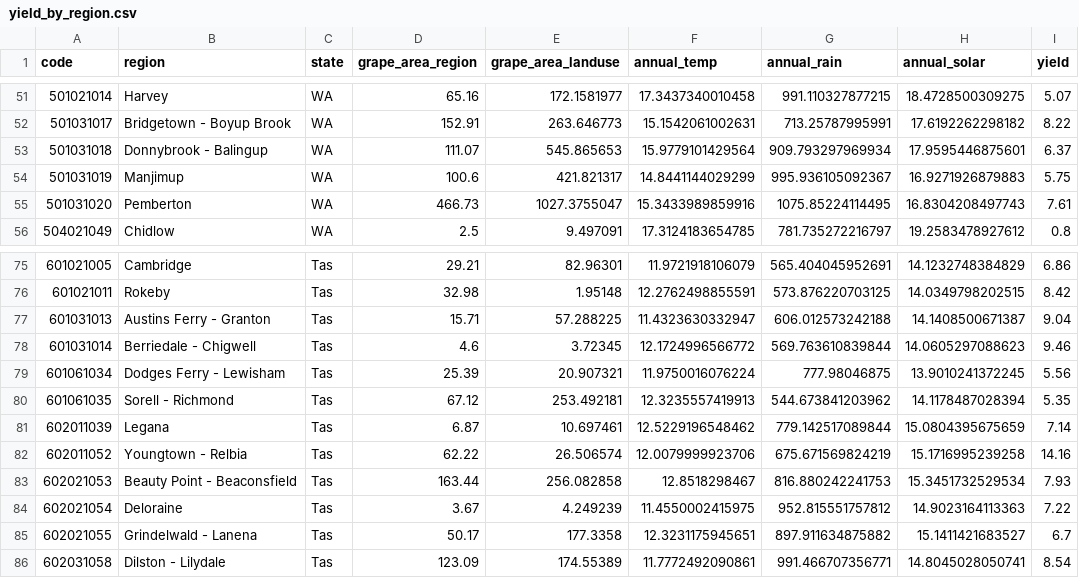
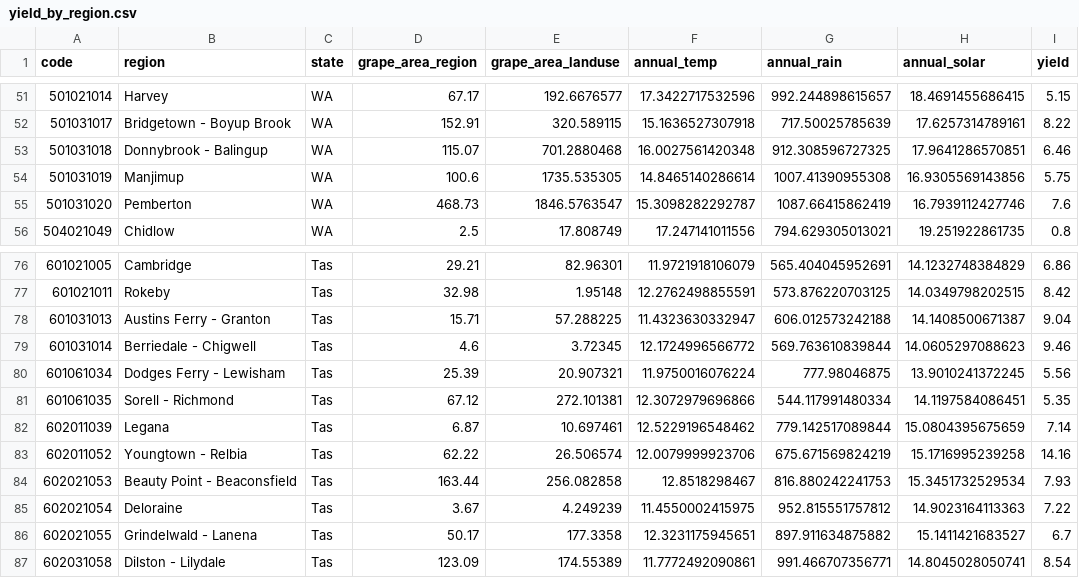
Before and after one commit to kevingyk6854/STDS_Data_Geeks_Agriculture, a CSV file: project/src/output/yield_by_region.csv, drawn as a sheet; only a part is shown, gaps mark what is left out; the diff covers the shown part only.

Commit message:
updated to all grapes

```diff
--- a/project/src/output/yield_by_region.csv
+++ b/project/src/output/yield_by_region.csv
@@ -51,6 +51,6 @@ code,region,state,grape_area_region,grape_area_landuse,annual_temp,annual_rain,a
-501021014,Harvey,WA,65.16,172.1581977,17.3437340010458,991.110327877215,18.4728500309275,5.07
-501031017,Bridgetown - Boyup Brook,WA,152.91,263.646773,15.1542061002631,713.25787995991,17.6192262298182,8.22
-501031018,Donnybrook - Balingup,WA,111.07,545.865653,15.9779101429564,909.793297969934,17.9595446875601,6.37
-501031019,Manjimup,WA,100.6,421.821317,14.8441144029299,995.936105092367,16.9271926879883,5.75
-501031020,Pemberton,WA,466.73,1027.3755047,15.3433989859916,1075.85224114495,16.8304208497743,7.61
-504021049,Chidlow,WA,2.5,9.497091,17.3124183654785,781.735272216797,19.2583478927612,0.8
+501021014,Harvey,WA,67.17,192.6676577,17.3422717532596,992.244898615657,18.4691455686415,5.15
+501031017,Bridgetown - Boyup Brook,WA,152.91,320.589115,15.1636527307918,717.50025785639,17.6257314789161,8.22
+501031018,Donnybrook - Balingup,WA,115.07,701.2880468,16.0027561420348,912.308596727325,17.9641286570851,6.46
+501031019,Manjimup,WA,100.6,1735.535305,14.8465140286614,1007.41390955308,16.9305569143856,5.75
+501031020,Pemberton,WA,468.73,1846.5763547,15.3098282292787,1087.66415862419,16.7939112427746,7.6
+504021049,Chidlow,WA,2.5,17.808749,17.247141011556,794.629305013021,19.251922861735,0.8
@@ -79,3 +80,3 @@ code,region,state,grape_area_region,grape_area_landuse,annual_temp,annual_rain,a
 601061034,Dodges Ferry - Lewisham,Tas,25.39,20.907321,11.9750016076224,777.98046875,13.9010241372245,5.56
-601061035,Sorell - Richmond,Tas,67.12,253.492181,12.3235557419913,544.673841203962,14.1178487028394,5.35
+601061035,Sorell - Richmond,Tas,67.12,272.101381,12.3072979696866,544.117991480334,14.1197584086451,5.35
 602011039,Legana,Tas,6.87,10.697461,12.5229196548462,779.142517089844,15.0804395675659,7.14
```
Also changed, not shown: 1 added row and 152 edited cells elsewhere in this file, 2 other files.
